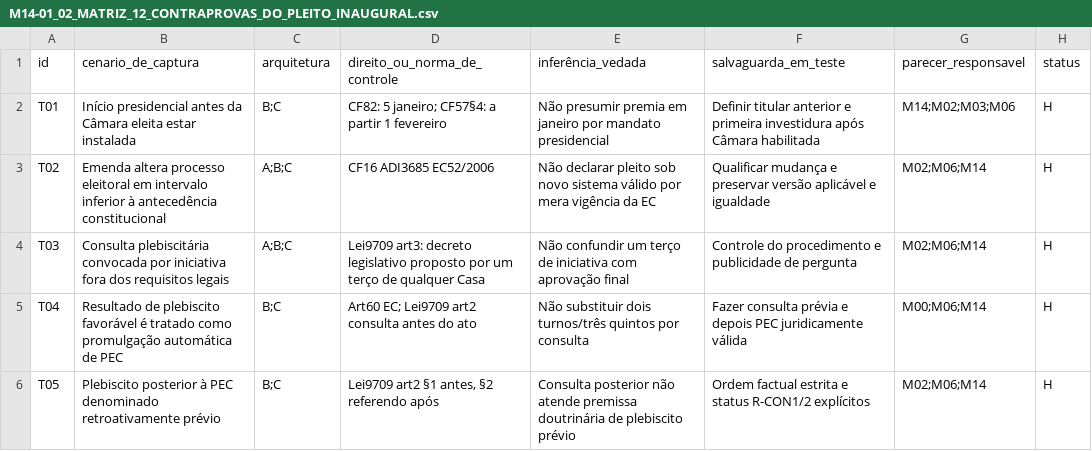
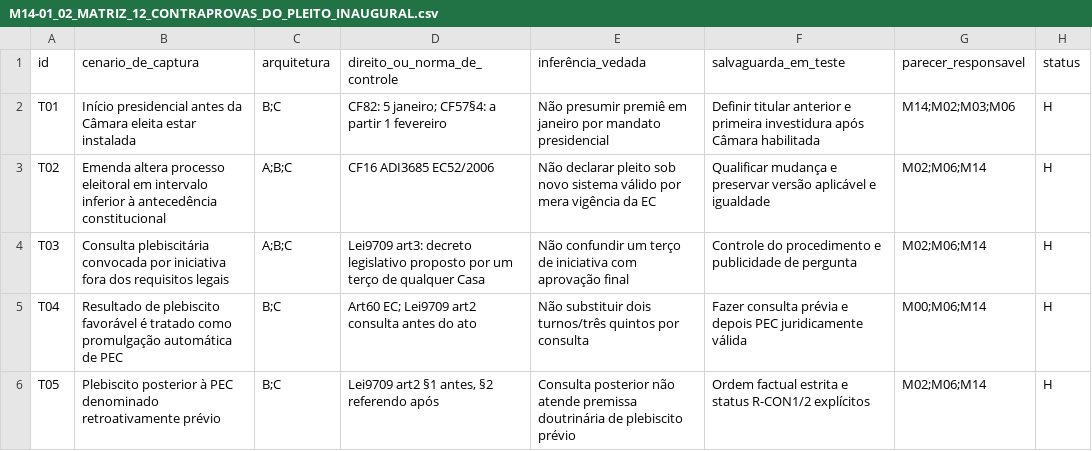
Before and after one commit to raphaelpetta/modernizacao-constitucional-brasileira, a CSV file: modulos/M14-transicao/M14-01_02_MATRIZ_12_CONTRAPROVAS_DO_PLEITO_INAUGURAL.csv, drawn as a sheet; only a part is shown.

Commit message:
M14.01.02: corrigir rótulo do premiê na contraprova de posse

```diff
--- a/modulos/M14-transicao/M14-01_02_MATRIZ_12_CONTRAPROVAS_DO_PLEITO_INAUGURAL.csv
+++ b/modulos/M14-transicao/M14-01_02_MATRIZ_12_CONTRAPROVAS_DO_PLEITO_INAUGURAL.csv
@@ -1,3 +1,3 @@
 "id","cenario_de_captura","arquitetura","direito_ou_norma_de_controle","inferência_vedada","salvaguarda_em_teste","parecer_responsavel","status"
-"T01","Início presidencial antes da Câmara eleita estar instalada","B;C","CF82: 5 janeiro; CF57§4: a partir 1 fevereiro","Não presumir premia em janeiro por mandato presidencial","Definir titular anterior e primeira investidura após Câmara habilitada","M14;M02;M03;M06","H"
+"T01","Início presidencial antes da Câmara eleita estar instalada","B;C","CF82: 5 janeiro; CF57§4: a partir 1 fevereiro","Não presumir premiê em janeiro por mandato presidencial","Definir titular anterior e primeira investidura após Câmara habilitada","M14;M02;M03;M06","H"
 "T02","Emenda altera processo eleitoral em intervalo inferior à antecedência constitucional","A;B;C","CF16 ADI3685 EC52/2006","Não declarar pleito sob novo sistema válido por mera vigência da EC","Qualificar mudança e preservar versão aplicável e igualdade","M02;M06;M14","H"
```
